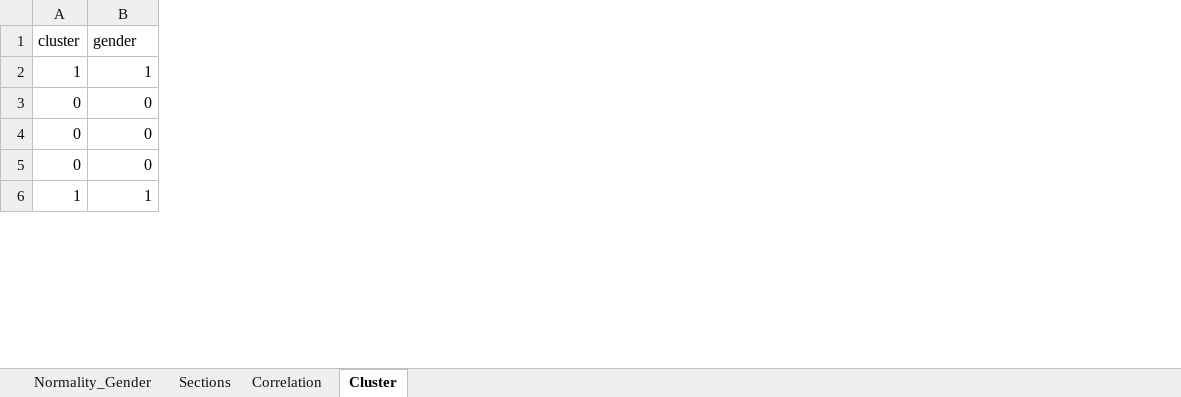
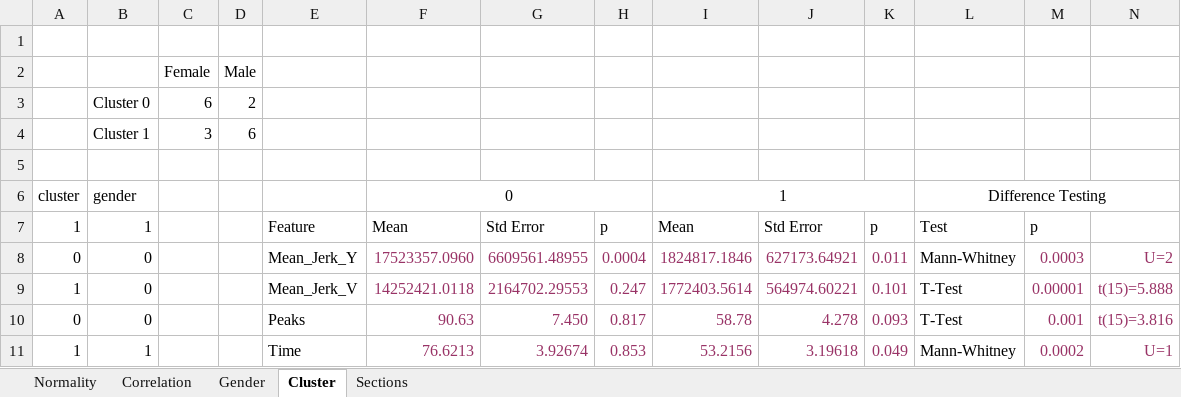
Before and after one commit to doertiboy/MasterStudy, an Excel workbook: Statistics/Results/0Statistics.xlsx, sheet Cluster, drawn as a sheet; only a part is shown; values as stored, in another font and other column widths than the file's, no borders; conditional formats not drawn; removed rows and columns are numbered as before the commit, all else as after; the diff names each change by its address in the sheet, - before the commit and + after, or states it on an @@ line.

```diff
--- a/Statistics/Results/0Statistics.xlsx (sheet Cluster)
+++ b/Statistics/Results/0Statistics.xlsx (sheet Cluster)
-sheet tab: Normality_Gender
+sheet tab: Gender
+sheet tab: Normality
@@ sheet tab order changed: Normality | Correlation | Gender | Cluster | Sections @@
+column C, empty
+column D, empty
+column E, rows 7-8: Feature | Mean_Jerk_Y; rows 10-11: Peaks | Time
+column F, rows 6-8: 0 | Mean | 17523357.0960; rows 10-11: 90.63 | 76.6213
+column G, rows 7-8: Std Error | 6609561.48955; rows 10-11: 7.450 | 3.92674
+column H, rows 7-8: p | 0.0004; rows 10-11: 0.817 | 0.853
+column I, rows 6-8: 1 | Mean | 1824817.1846; rows 10-11: 58.78 | 53.2156
+column J, rows 7-8: Std Error | 627173.64921; rows 10-11: 4.278 | 3.19618
+column K, rows 7-8: p | 0.011; rows 10-11: 0.093 | 0.049
+column L, rows 6-8: Difference Testing | Test | Mann-Whitney; rows 10-11: T-Test | Mann-Whitney
+column M, rows 7-8: p | 0.0003; rows 10-11: 0.001 | 0.0002
+column N, row 8: U=2; rows 10-11: t(15)=3.816 | U=1
+row 1: (empty)
+row 2:  |  | Female | Male
+row 3:  | Cluster 0 | 6 | 2
+row 4:  | Cluster 1 | 3 | 6
+row 5: (empty)
-row 4: 0 | 0
+row 9: 1 | 0 |  |  | Mean_Jerk_V | 14252421.0118 | 2164702.29553 | 0.247 | 1772403.5614 | 564974.60221 | 0.101 | T-Test | 0.00001 | t(15)=5.888
```
Also changed, not shown: sheet Gender, demographic_data.xlsx, sections.xlsx, 15 other files.
